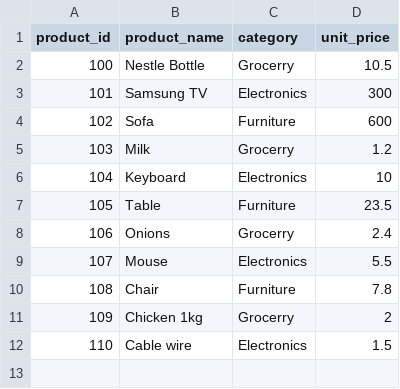
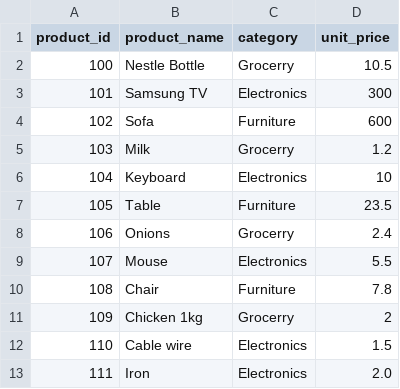
Before and after one commit to Nwankhede/Latest_task, a CSV file: src/main/resources/product_data.csv, drawn as a sheet; the diff names each change by its address in the sheet, - before the commit and + after, or states it on an @@ line.

```diff
--- a/src/main/resources/product_data.csv
+++ b/src/main/resources/product_data.csv
+row 13: 111 | Iron | Electronics | 2.0
```
Also changed, not shown: src/main/resources/sales_data.csv, 1 other file.
